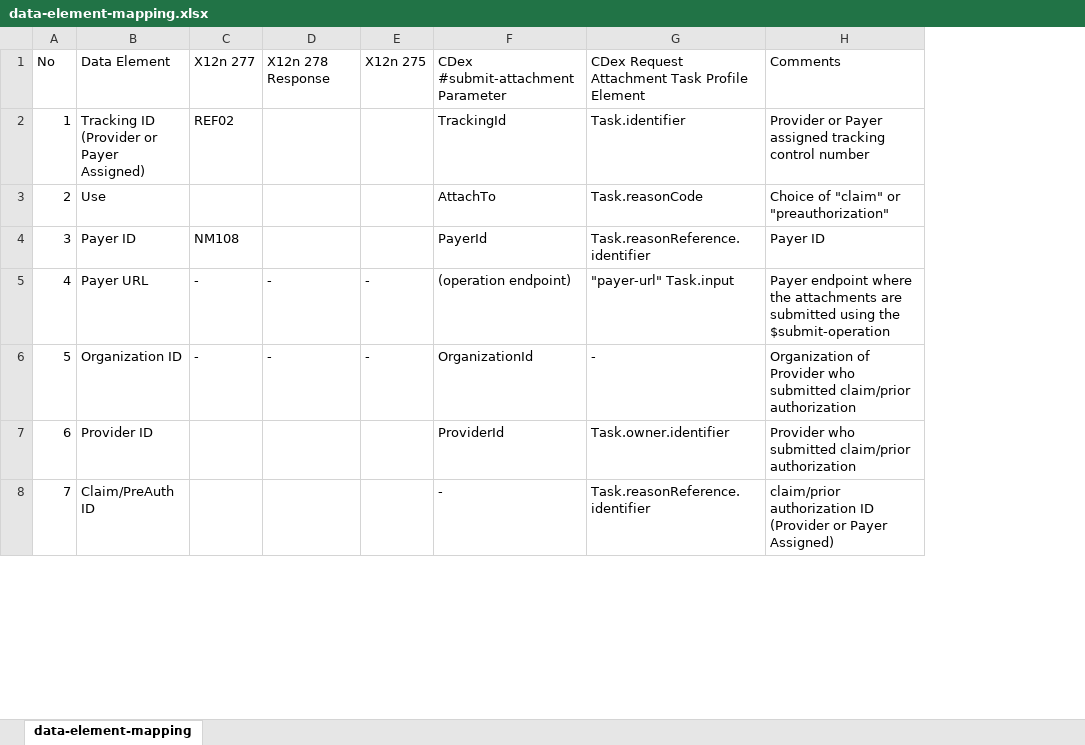
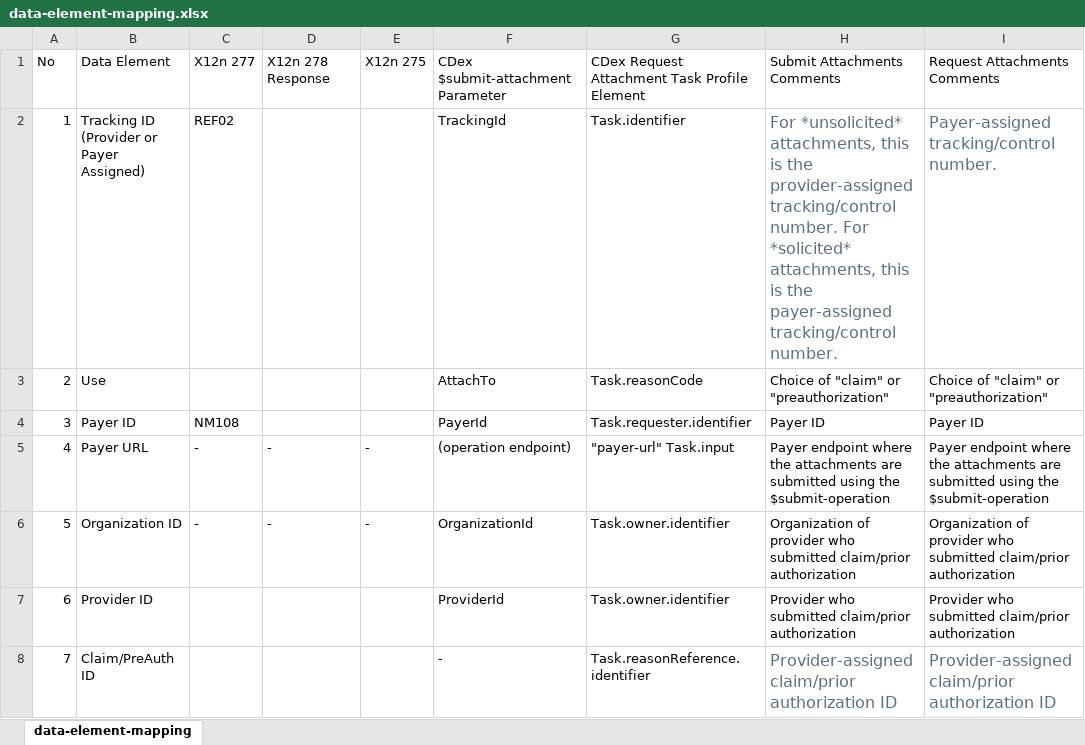
Before and after one commit to HL7/davinci-ecdx, an Excel workbook: input/images/data-element-mapping.xlsx, sheet data-element-mapping, drawn as a sheet; only a part is shown; values as stored, in another font and other column widths than the file's, no borders; the diff covers the shown part only; the diff names each change by its address in the sheet, - before the commit and + after, or states it on an @@ line.

```diff
--- a/input/images/data-element-mapping.xlsx (sheet data-element-mapping)
+++ b/input/images/data-element-mapping.xlsx (sheet data-element-mapping)
+column I, rows 1-8: Request Attachments Comments | Payer-assigned tracking/control number. | Choice of "claim" or "preauthorization" | Payer ID | Payer endpoint where the attachments are submitted using the $submit-operation | Organization of provider who submitted claim/prior authorization | Provider who submitted claim/prior authorization | Provider-assigned claim/prior authorization ID
-F1: CDex #submit-attachment Parameter
+F1: CDex $submit-attachment Parameter
-H1: Comments
+H1: Submit Attachments Comments
-H2: Provider or Payer assigned tracking control number
+H2: For *unsolicited* attachments, this is the provider-assigned tracking/control number. For *solicited* attachments, this is the payer-assigned tracking/control number.
-H2 text colour: black
+H2 text colour: #5E6C84, text size: larger
-G4: Task.reasonReference.identifier
+G4: Task.requester.identifier
-G6: -
+G6: Task.owner.identifier
-H6: Organization of Provider who submitted…
+H6: Organization of provider who submitted…
-H8: claim/prior authorization ID (Provider or Payer Assigned)
+H8: Provider-assigned claim/prior authorization ID
-H8 text colour: black
+H8 text colour: #5E6C84, text size: larger
```
Also changed, not shown: 7 edited cells and cell formats elsewhere in this sheet, 16 other files.
